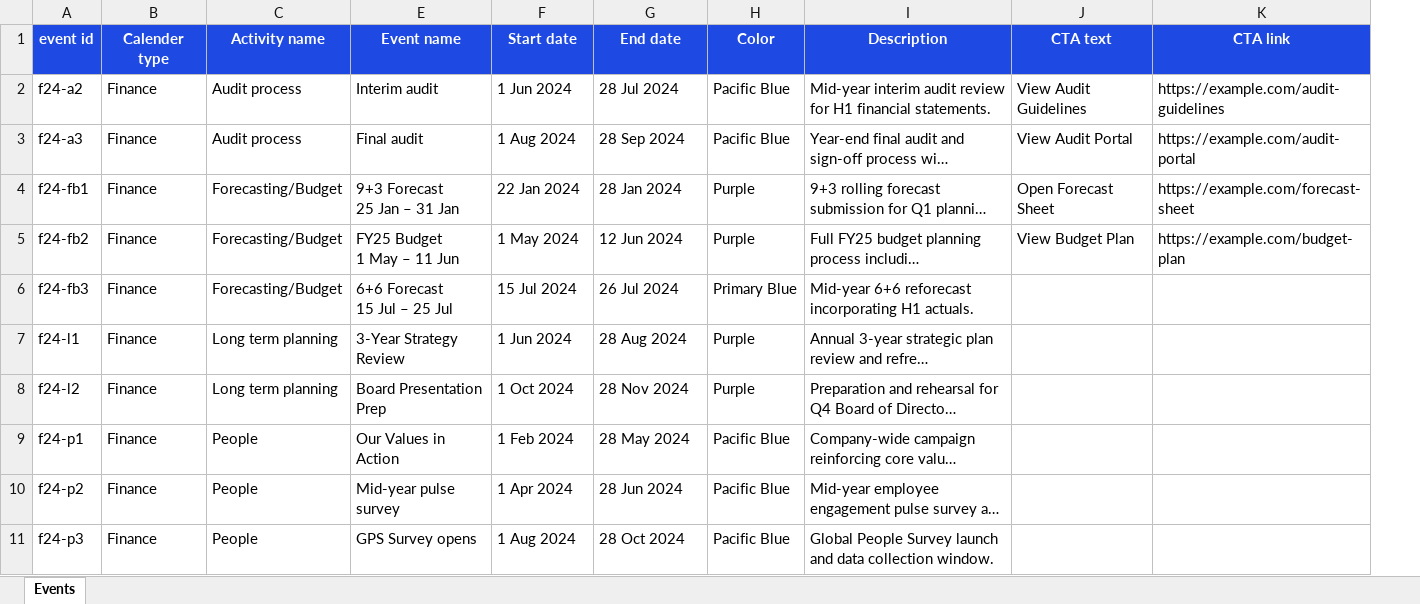
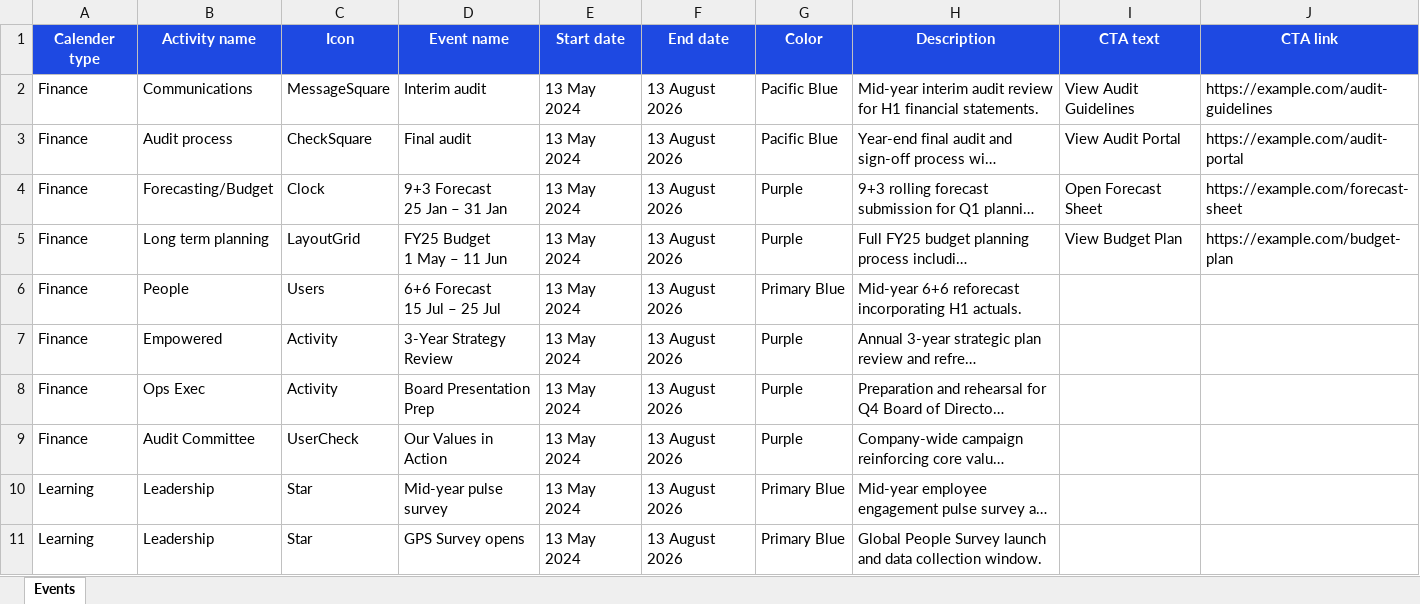
Before and after one commit to vikram4126/calendar-event, an Excel workbook: Calendar_Template.xlsx, sheet Events, drawn as a sheet; only a part is shown; long unchanged cells end in …; values as stored, in another font and other column widths than the file's, no borders; conditional formats not drawn; removed rows and columns are numbered as before the commit, all else as after; the diff covers the shown part only; the diff names each change by its address in the sheet, - before the commit and + after, or states it on an @@ line.

Commit message:
date-fix

```diff
--- a/Calendar_Template.xlsx (sheet Events)
+++ b/Calendar_Template.xlsx (sheet Events)
-column A (event id), rows 2-11: f24-a2 | f24-a3 | f24-fb1 | f24-fb2 | f24-fb3 | f24-l1 | f24-l2 | f24-p1 | f24-p2 | f24-p3
+column C (Icon), rows 2-11: MessageSquare | CheckSquare | Clock | LayoutGrid | Users | Activity | Activity | UserCheck | Star | Star
-B2 (Activity name): Audit process
+B2 (Activity name): Communications
-E2 (Start date): 1 Jun 2024
+E2 (Start date): 13 May 2024
-F2 (End date): 28 Jul 2024
+F2 (End date): 13 August 2026
-E3 (Start date): 1 Aug 2024
+E3 (Start date): 13 May 2024
-F3 (End date): 28 Sep 2024
+F3 (End date): 13 August 2026
-E4 (Start date): 22 Jan 2024
+E4 (Start date): 13 May 2024
-F4 (End date): 28 Jan 2024
+F4 (End date): 13 August 2026
-B5 (Activity name): Forecasting/Budget
+B5 (Activity name): Long term planning
-E5 (Start date): 1 May 2024
+E5 (Start date): 13 May 2024
-F5 (End date): 12 Jun 2024
+F5 (End date): 13 August 2026
-B6 (Activity name): Forecasting/Budget
+B6 (Activity name): People
-E6 (Start date): 15 Jul 2024
+E6 (Start date): 13 May 2024
-F6 (End date): 26 Jul 2024
+F6 (End date): 13 August 2026
-B7 (Activity name): Long term planning
+B7 (Activity name): Empowered
-E7 (Start date): 1 Jun 2024
+E7 (Start date): 13 May 2024
-F7 (End date): 28 Aug 2024
+F7 (End date): 13 August 2026
-B8 (Activity name): Long term planning
+B8 (Activity name): Ops Exec
-E8 (Start date): 1 Oct 2024
+E8 (Start date): 13 May 2024
-F8 (End date): 28 Nov 2024
+F8 (End date): 13 August 2026
-B9 (Activity name): People
+B9 (Activity name): Audit Committee
-E9 (Start date): 1 Feb 2024
+E9 (Start date): 13 May 2024
-F9 (End date): 28 May 2024
+F9 (End date): 13 August 2026
-G9 (Color): Pacific Blue
+G9 (Color): Purple
-A10:A11 (Calender type): Finance
+A10:A11 (Calender type): Learning
-B10:B11 (Activity name): People
+B10:B11 (Activity name): Leadership
-E10 (Start date): 1 Apr 2024
+E10 (Start date): 13 May 2024
-F10 (End date): 28 Jun 2024
+F10 (End date): 13 August 2026
-G10:G11 (Color): Pacific Blue
+G10:G11 (Color): Primary Blue
-E11 (Start date): 1 Aug 2024
+E11 (Start date): 13 May 2024
-F11 (End date): 28 Oct 2024
+F11 (End date): 13 August 2026
```
Also changed, not shown: 8 added rows, 36 removed rows and 18 edited cells elsewhere in this sheet, hidden cells, 6 other files.
